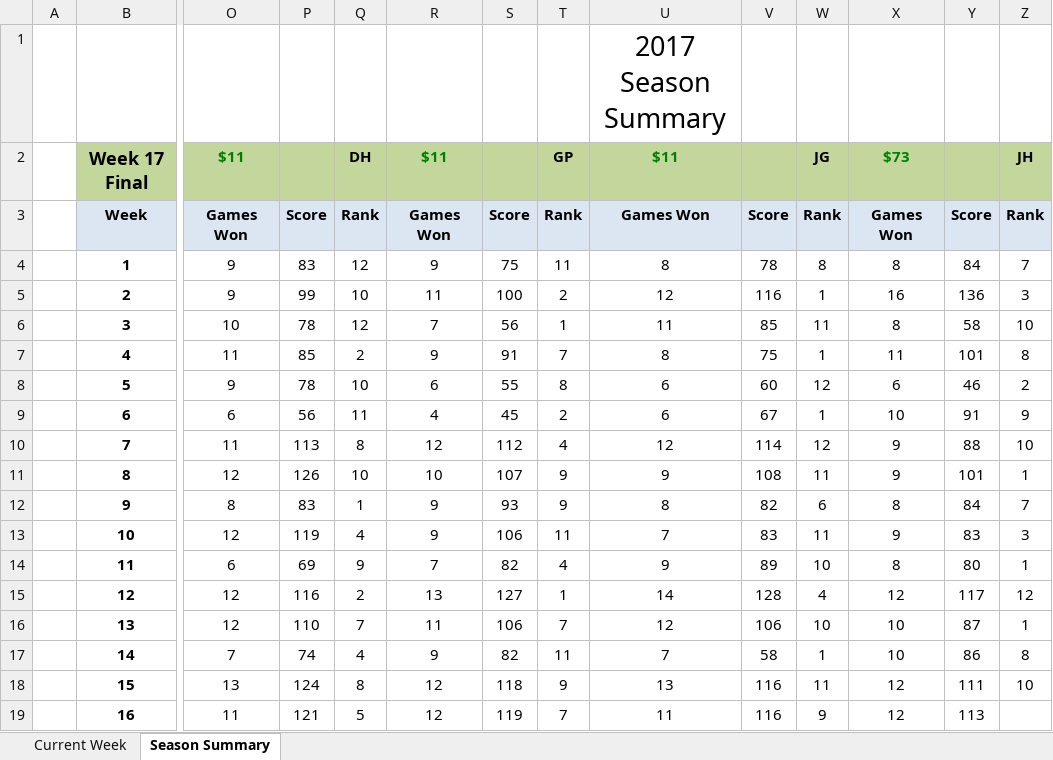
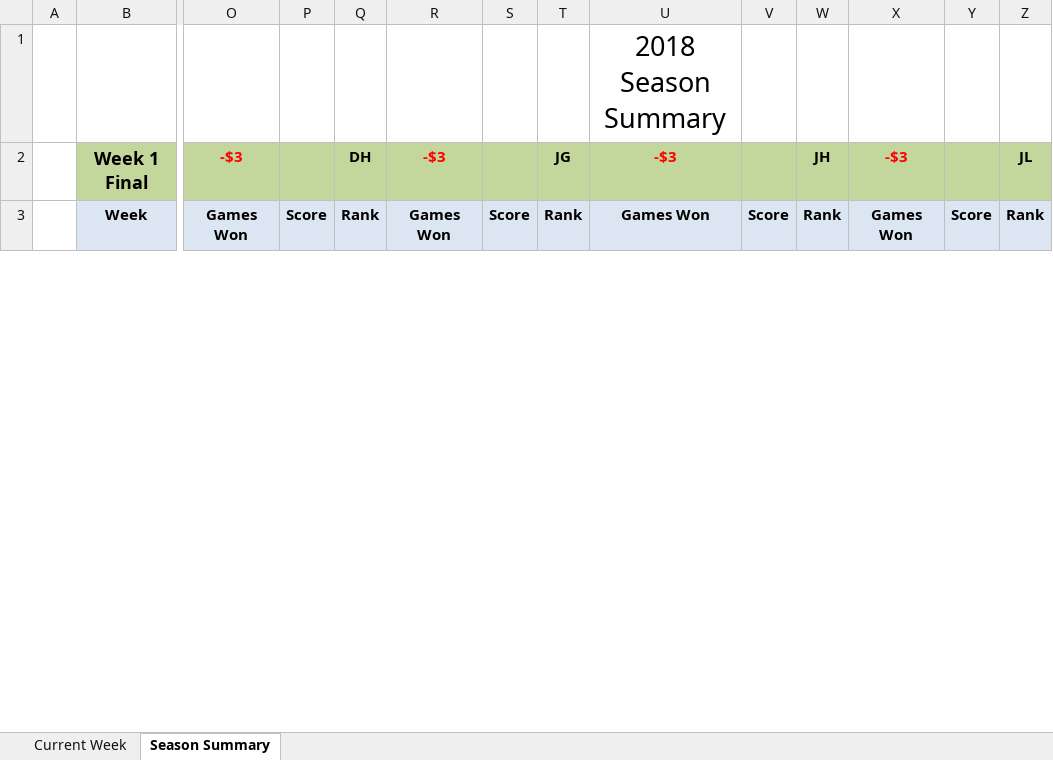
Before and after one commit to jlwebpages/fp, an Excel workbook: regular_season_final.xlsx, sheet Season Summary, drawn as a sheet; only a part is shown, gaps mark what is left out; values as stored, in another font and other column widths than the file's, no borders; conditional formats not drawn; removed rows and columns are numbered as before the commit, all else as after; rows hold the shown columns only; the diff covers the shown part only; the diff names each change by its address in the sheet, - before the commit and + after, or states it on an @@ line.

Commit message:
2018 Week 1 Final update.

```diff
--- a/regular_season_final.xlsx (sheet Season Summary)
+++ b/regular_season_final.xlsx (sheet Season Summary)
-U1: 2017 Season Summary
+U1: 2018 Season Summary
-row 2:  | Week 17 Final | $11 |  | DH | $11 |  | GP | $11 |  | JG | $73 |  | JH
+row 2:  | Week 1 Final | -$3 |  | DH | -$3 |  | JG | -$3 |  | JH | -$3 |  | JL
-row 4:  | 1 | 9 | 83 | 12 | 9 | 75 | 11 | 8 | 78 | 8 | 8 | 84 | 7
-row 5:  | 2 | 9 | 99 | 10 | 11 | 100 | 2 | 12 | 116 | 1 | 16 | 136 | 3
-row 6:  | 3 | 10 | 78 | 12 | 7 | 56 | 1 | 11 | 85 | 11 | 8 | 58 | 10
-row 7:  | 4 | 11 | 85 | 2 | 9 | 91 | 7 | 8 | 75 | 1 | 11 | 101 | 8
-row 8:  | 5 | 9 | 78 | 10 | 6 | 55 | 8 | 6 | 60 | 12 | 6 | 46 | 2
-row 9:  | 6 | 6 | 56 | 11 | 4 | 45 | 2 | 6 | 67 | 1 | 10 | 91 | 9
-row 10:  | 7 | 11 | 113 | 8 | 12 | 112 | 4 | 12 | 114 | 12 | 9 | 88 | 10
-row 11:  | 8 | 12 | 126 | 10 | 10 | 107 | 9 | 9 | 108 | 11 | 9 | 101 | 1
-row 12:  | 9 | 8 | 83 | 1 | 9 | 93 | 9 | 8 | 82 | 6 | 8 | 84 | 7
-row 13:  | 10 | 12 | 119 | 4 | 9 | 106 | 11 | 7 | 83 | 11 | 9 | 83 | 3
-row 14:  | 11 | 6 | 69 | 9 | 7 | 82 | 4 | 9 | 89 | 10 | 8 | 80 | 1
-row 15:  | 12 | 12 | 116 | 2 | 13 | 127 | 1 | 14 | 128 | 4 | 12 | 117 | 12
-row 16:  | 13 | 12 | 110 | 7 | 11 | 106 | 7 | 12 | 106 | 10 | 10 | 87 | 1
-row 17:  | 14 | 7 | 74 | 4 | 9 | 82 | 11 | 7 | 58 | 1 | 10 | 86 | 8
-row 18:  | 15 | 13 | 124 | 8 | 12 | 118 | 9 | 13 | 116 | 11 | 12 | 111 | 10
-row 19:  | 16 | 11 | 121 | 5 | 12 | 119 | 7 | 11 | 116 | 9 | 12 | 113
```
Also changed, not shown: 35 added rows, 19 removed rows and 4 edited cells elsewhere in this sheet, sheet Current Week, hidden cells, 4 other files.
